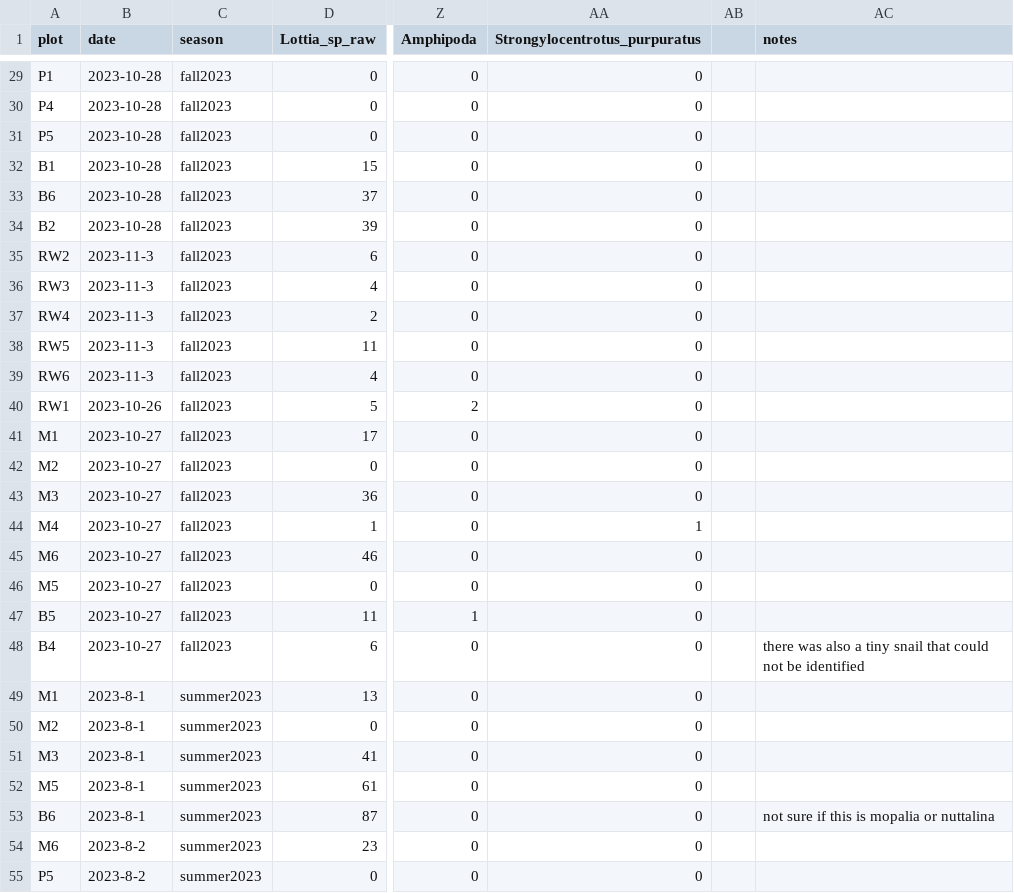
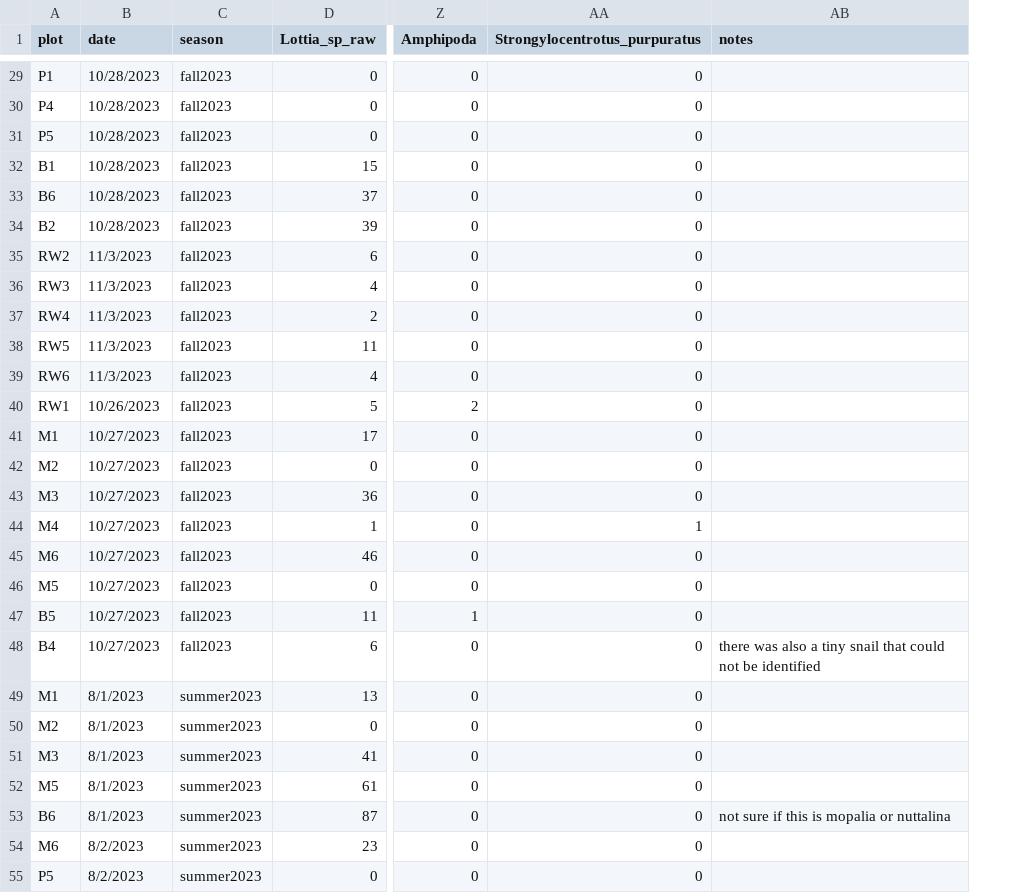
Before and after one commit to njsilbiger/SantaCruz_EcoFun, a CSV file: Data/Community_Composition/mobile_data.csv, drawn as a sheet; only a part is shown, gaps mark what is left out; the diff covers the shown part only; the diff names each change by its address in the sheet, - before the commit and + after, or states it on an @@ line.

```diff
--- a/Data/Community_Composition/mobile_data.csv
+++ b/Data/Community_Composition/mobile_data.csv
-column AB, empty
-B29:B34 (date): 2023-10-28
+B29:B34 (date): 10/28/2023
-B35:B39 (date): 2023-11-3
+B35:B39 (date): 11/3/2023
-B40 (date): 2023-10-26
+B40 (date): 10/26/2023
-B41:B48 (date): 2023-10-27
+B41:B48 (date): 10/27/2023
-B49:B53 (date): 2023-8-1
+B49:B53 (date): 8/1/2023
-B54:B55 (date): 2023-8-2
+B54:B55 (date): 8/2/2023
```
Also changed, not shown: 44 edited cells elsewhere in this file, 2 other files.
